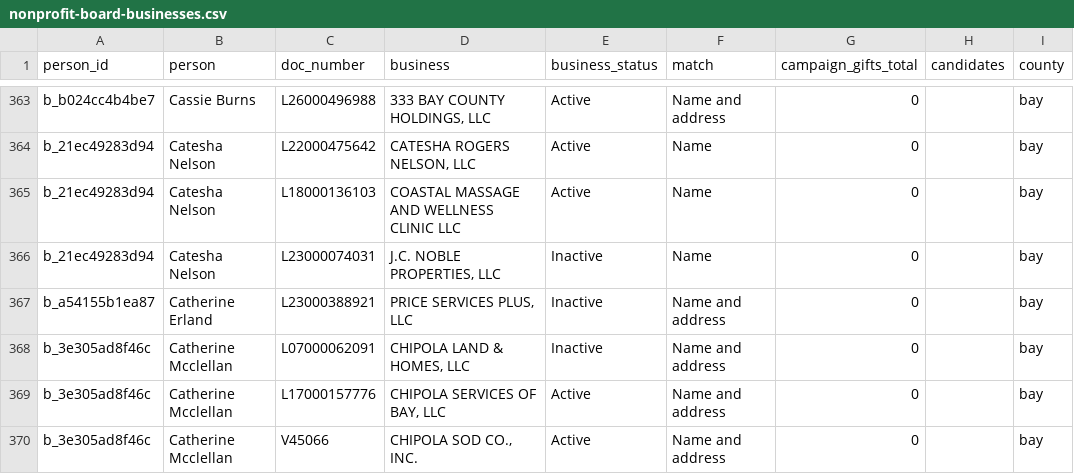
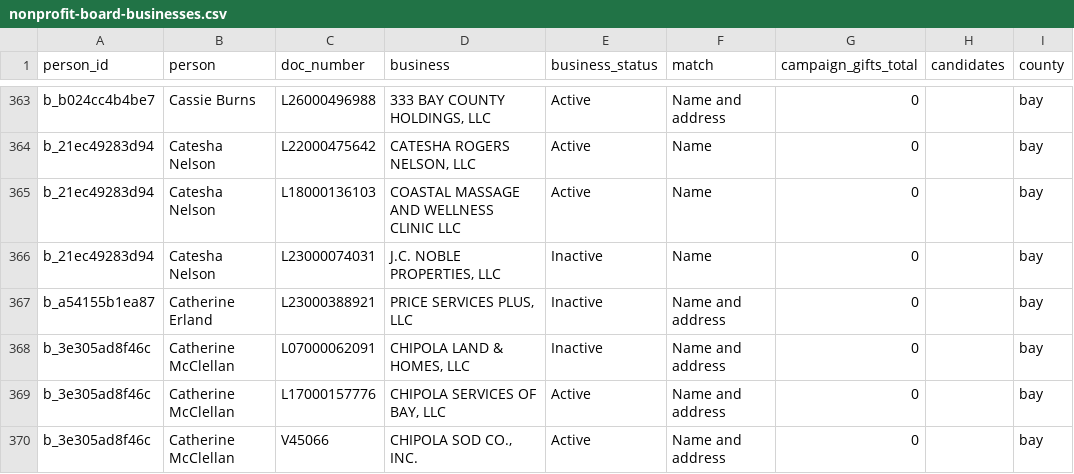
Before and after one commit to flux-labs-net/baycounty-me, a CSV file: site/public/downloads/nonprofit-board-businesses.csv, drawn as a sheet; only a part is shown, gaps mark what is left out; the diff covers the shown part only; the diff names each change by its address in the sheet, - before the commit and + after, or states it on an @@ line.

```diff
--- a/site/public/downloads/nonprofit-board-businesses.csv
+++ b/site/public/downloads/nonprofit-board-businesses.csv
-B368:B370 (person): Catherine Mcclellan
+B368:B370 (person): Catherine McClellan
```
Also changed, not shown: 1 moved row and 148 edited cells elsewhere in this file, 13 other files.
